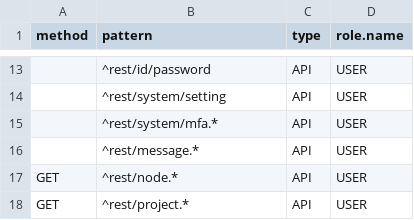
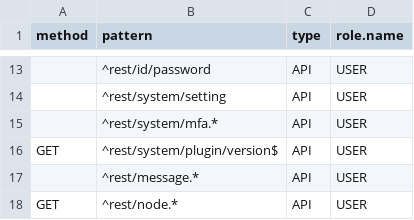
Before and after one commit to ligoj/ligoj, a CSV file: app-api/src/main/resources/csv/system-authorization.csv, drawn as a sheet; only a part is shown, gaps mark what is left out; the shorter side is filled out with more unchanged rows.

Commit message:
feat: add endpoint to retrieve versions of enabled plugins and update authorization

```diff
--- a/app-api/src/main/resources/csv/system-authorization.csv
+++ b/app-api/src/main/resources/csv/system-authorization.csv
@@ -15,2 +15,3 @@ method;pattern;type;role.name
    ;^rest/system/mfa.*;API;USER
+GET;^rest/system/plugin/version$;API;USER
    ;^rest/message.*;API;USER
```
Also changed, not shown: 2 other files.
